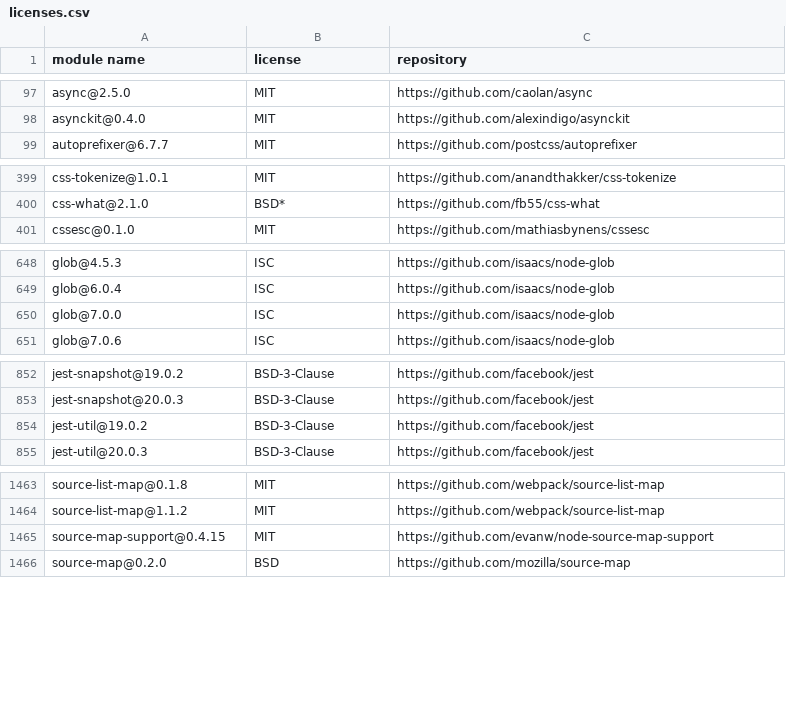
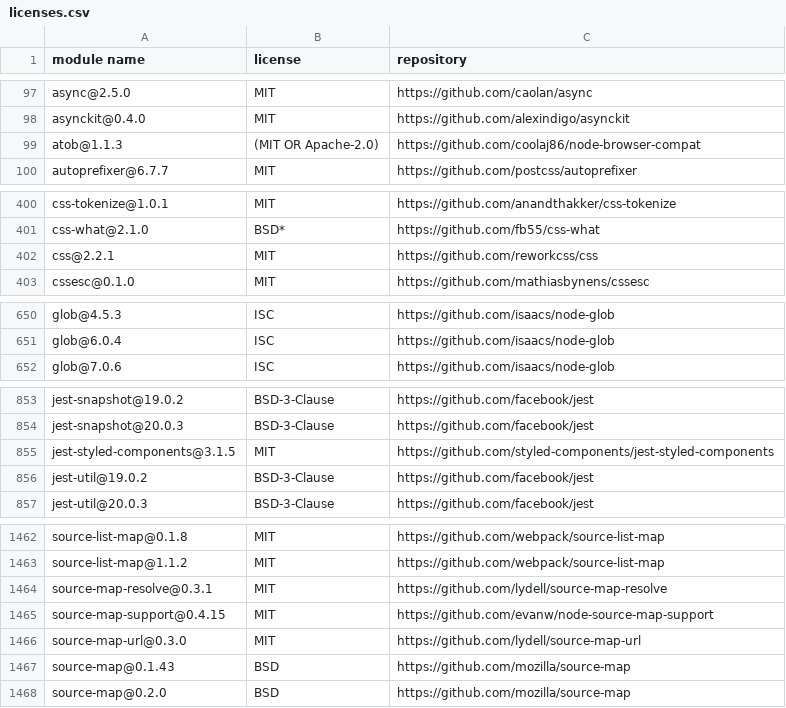
Before and after one commit to MCS-Lite/mcs-lite, a CSV file: docs/licenses.csv, drawn as a sheet; only a part is shown, gaps mark what is left out; the diff covers the shown part only.

```diff
--- a/docs/licenses.csv
+++ b/docs/licenses.csv
@@ -98,2 +98,3 @@
 "asynckit@0.4.0","MIT","https://github.com/alexindigo/asynckit"
+"atob@1.1.3","(MIT OR Apache-2.0)","https://github.com/coolaj86/node-browser-compat"
 "autoprefixer@6.7.7","MIT","https://github.com/postcss/autoprefixer"
@@ -400,2 +401,3 @@
 "css-what@2.1.0","BSD*","https://github.com/fb55/css-what"
+"css@2.2.1","MIT","https://github.com/reworkcss/css"
 "cssesc@0.1.0","MIT","https://github.com/mathiasbynens/cssesc"
@@ -649,3 +651,2 @@
 "glob@6.0.4","ISC","https://github.com/isaacs/node-glob"
-"glob@7.0.0","ISC","https://github.com/isaacs/node-glob"
 "glob@7.0.6","ISC","https://github.com/isaacs/node-glob"
@@ -853,2 +854,3 @@
 "jest-snapshot@20.0.3","BSD-3-Clause","https://github.com/facebook/jest"
+"jest-styled-components@3.1.5","MIT","https://github.com/styled-components/jest-styled-components"
 "jest-util@19.0.2","BSD-3-Clause","https://github.com/facebook/jest"
@@ -1464,3 +1463,6 @@
 "source-list-map@1.1.2","MIT","https://github.com/webpack/source-list-map"
+"source-map-resolve@0.3.1","MIT","https://github.com/lydell/source-map-resolve"
 "source-map-support@0.4.15","MIT","https://github.com/evanw/node-source-map-support"
+"source-map-url@0.3.0","MIT","https://github.com/lydell/source-map-url"
+"source-map@0.1.43","BSD","https://github.com/mozilla/source-map"
 "source-map@0.2.0","BSD","https://github.com/mozilla/source-map"
```
Also changed, not shown: 2 added rows, 4 removed rows and 1 edited cell elsewhere in this file, 10 other files.
